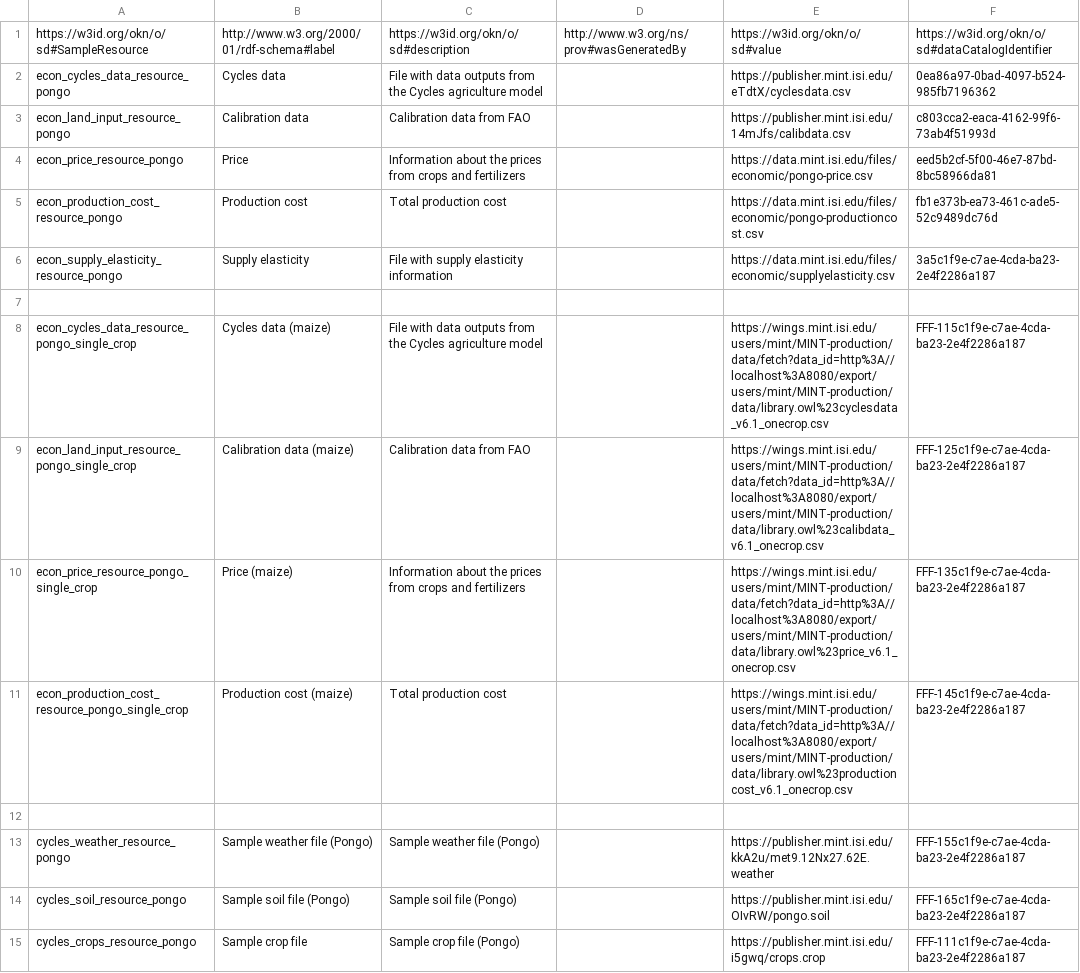
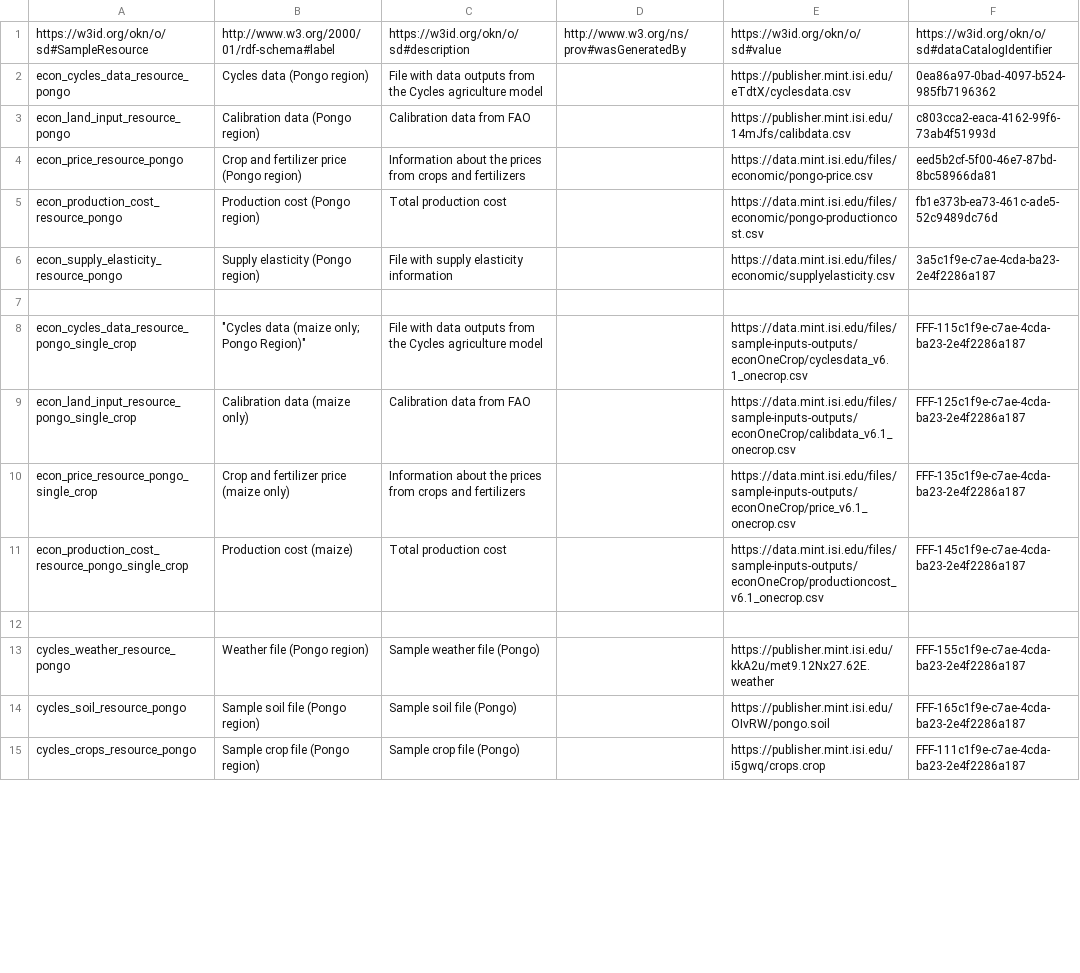
Before and after one commit to mintproject/ModelCatalog, a CSV file: Data/SampleResource.csv, drawn as a sheet; only a part is shown; the diff covers the shown part only.

```diff
--- a/Data/SampleResource.csv
+++ b/Data/SampleResource.csv
@@ -1,15 +1,15 @@
 https://w3id.org/okn/o/sd#SampleResource,http://www.w3.org/2000/01/rdf-schema#label,https://w3id.org/okn/o/sd#description,http://www.w3.org/ns/prov#wasGeneratedBy,https://w3id.org/okn/o/sd#value,https://w3id.org/okn/o/sd#dataCatalogIdentifier
-econ_cycles_data_resource_pongo,Cycles data,File with data outputs from the Cycles agriculture model ,,https://publisher.mint.isi.edu/eTdtX/cyclesdata.csv,0ea86a97-0bad-4097-b524-985fb7196362
-econ_land_input_resource_pongo,Calibration data,Calibration data from FAO,,https://publisher.mint.isi.edu/14mJfs/calibdata.csv,c803cca2-eaca-4162-99f6-73ab4f51993d
-econ_price_resource_pongo,Price,Information about the prices from crops and fertilizers,,https://data.mint.isi.edu/files/economic/pongo-price.csv,eed5b2cf-5f00-46e7-87bd-8bc58966da81
-econ_production_cost_resource_pongo,Production cost,Total production cost,,https://data.mint.isi.edu/files/economic/pongo-productioncost.csv,fb1e373b-ea73-461c-ade5-52c9489dc76d
-econ_supply_elasticity_resource_pongo,Supply elasticity,File with supply elasticity information,,https://data.mint.isi.edu/files/economic/supplyelasticity.csv,3a5c1f9e-c7ae-4cda-ba23-2e4f2286a187
+econ_cycles_data_resource_pongo,Cycles data (Pongo region),File with data outputs from the Cycles agriculture model ,,https://publisher.mint.isi.edu/eTdtX/cyclesdata.csv,0ea86a97-0bad-4097-b524-985fb7196362
+econ_land_input_resource_pongo,Calibration data (Pongo region),Calibration data from FAO,,https://publisher.mint.isi.edu/14mJfs/calibdata.csv,c803cca2-eaca-4162-99f6-73ab4f51993d
+econ_price_resource_pongo,Crop and fertilizer price (Pongo region),Information about the prices from crops and fertilizers,,https://data.mint.isi.edu/files/economic/pongo-price.csv,eed5b2cf-5f00-46e7-87bd-8bc58966da81
+econ_production_cost_resource_pongo,Production cost (Pongo region),Total production cost,,https://data.mint.isi.edu/files/economic/pongo-productioncost.csv,fb1e373b-ea73-461c-ade5-52c9489dc76d
+econ_supply_elasticity_resource_pongo,Supply elasticity (Pongo region),File with supply elasticity information,,https://data.mint.isi.edu/files/economic/supplyelasticity.csv,3a5c1f9e-c7ae-4cda-ba23-2e4f2286a187
 ,,,,,
-econ_cycles_data_resource_pongo_single_crop,Cycles data (maize),File with data outputs from the Cycles agriculture model ,,https://wings.mint.isi.edu/users/mint/MINT-production/data/fetch?data_id=http%3A//localhost%3A8080/export/users/mint/MINT-production/data/library.owl%23cyclesdata_v6.1_onecrop.csv,FFF-115c1f9e-c7ae-4cda-ba23-2e4f2286a187
-econ_land_input_resource_pongo_single_crop,Calibration data (maize),Calibration data from FAO,,https://wings.mint.isi.edu/users/mint/MINT-production/data/fetch?data_id=http%3A//localhost%3A8080/export/users/mint/MINT-production/data/library.owl%23calibdata_v6.1_onecrop.csv,FFF-125c1f9e-c7ae-4cda-ba23-2e4f2286a187
-econ_price_resource_pongo_single_crop,Price (maize),Information about the prices from crops and fertilizers,,https://wings.mint.isi.edu/users/mint/MINT-production/data/fetch?data_id=http%3A//localhost%3A8080/export/users/mint/MINT-production/data/library.owl%23price_v6.1_onecrop.csv,FFF-135c1f9e-c7ae-4cda-ba23-2e4f2286a187
-econ_production_cost_resource_pongo_single_crop,Production cost (maize),Total production cost,,https://wings.mint.isi.edu/users/mint/MINT-production/data/fetch?data_id=http%3A//localhost%3A8080/export/users/mint/MINT-production/data/library.owl%23productioncost_v6.1_onecrop.csv,FFF-145c1f9e-c7ae-4cda-ba23-2e4f2286a187
+econ_cycles_data_resource_pongo_single_crop,"""Cycles data (maize only; Pongo Region)""",File with data outputs from the Cycles agriculture model ,,https://data.mint.isi.edu/files/sample-inputs-outputs/econOneCrop/cyclesdata_v6.1_onecrop.csv,FFF-115c1f9e-c7ae-4cda-ba23-2e4f2286a187
+econ_land_input_resource_pongo_single_crop,Calibration data (maize only),Calibration data from FAO,,https://data.mint.isi.edu/files/sample-inputs-outputs/econOneCrop/calibdata_v6.1_onecrop.csv,FFF-125c1f9e-c7ae-4cda-ba23-2e4f2286a187
+econ_price_resource_pongo_single_crop,Crop and fertilizer price (maize only),Information about the prices from crops and fertilizers,,https://data.mint.isi.edu/files/sample-inputs-outputs/econOneCrop/price_v6.1_onecrop.csv,FFF-135c1f9e-c7ae-4cda-ba23-2e4f2286a187
+econ_production_cost_resource_pongo_single_crop,Production cost (maize),Total production cost,,https://data.mint.isi.edu/files/sample-inputs-outputs/econOneCrop/productioncost_v6.1_onecrop.csv,FFF-145c1f9e-c7ae-4cda-ba23-2e4f2286a187
 ,,,,,
-cycles_weather_resource_pongo,Sample weather file (Pongo),Sample weather file (Pongo),,https://publisher.mint.isi.edu/kkA2u/met9.12Nx27.62E.weather,FFF-155c1f9e-c7ae-4cda-ba23-2e4f2286a187
-cycles_soil_resource_pongo,Sample soil file (Pongo),Sample soil file (Pongo),,https://publisher.mint.isi.edu/OIvRW/pongo.soil,FFF-165c1f9e-c7ae-4cda-ba23-2e4f2286a187
-cycles_crops_resource_pongo,Sample crop file,Sample crop file (Pongo),,https://publisher.mint.isi.edu/i5gwq/crops.crop,FFF-111c1f9e-c7ae-4cda-ba23-2e4f2286a187
+cycles_weather_resource_pongo,Weather file (Pongo region),Sample weather file (Pongo),,https://publisher.mint.isi.edu/kkA2u/met9.12Nx27.62E.weather,FFF-155c1f9e-c7ae-4cda-ba23-2e4f2286a187
+cycles_soil_resource_pongo,Sample soil file (Pongo region),Sample soil file (Pongo),,https://publisher.mint.isi.edu/OIvRW/pongo.soil,FFF-165c1f9e-c7ae-4cda-ba23-2e4f2286a187
+cycles_crops_resource_pongo,Sample crop file (Pongo region),Sample crop file (Pongo),,https://publisher.mint.isi.edu/i5gwq/crops.crop,FFF-111c1f9e-c7ae-4cda-ba23-2e4f2286a187
```
Also changed, not shown: 20 added rows and 20 edited cells elsewhere in this file, Data/Model.csv, Data/ModelConfiguration.csv, 4 other files.
